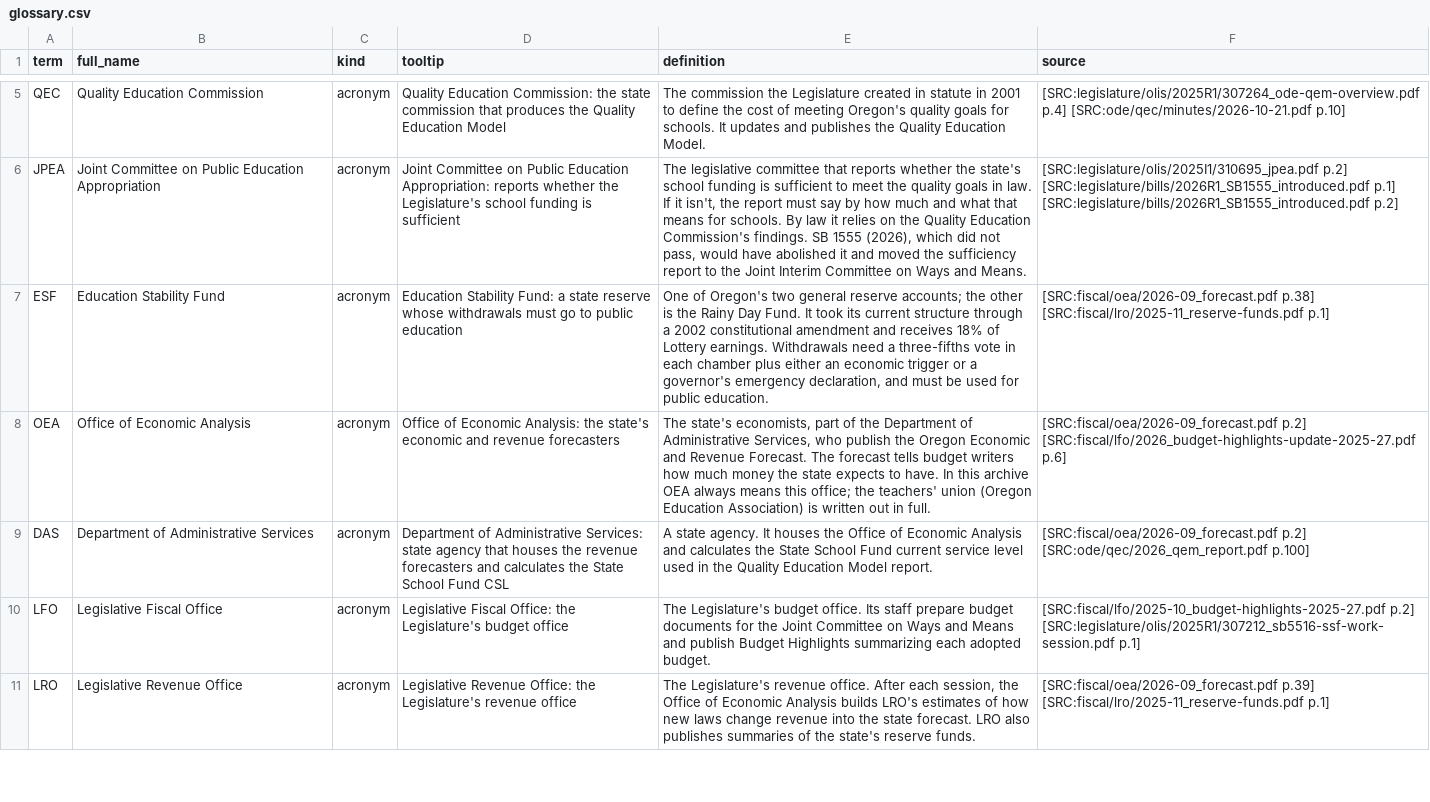
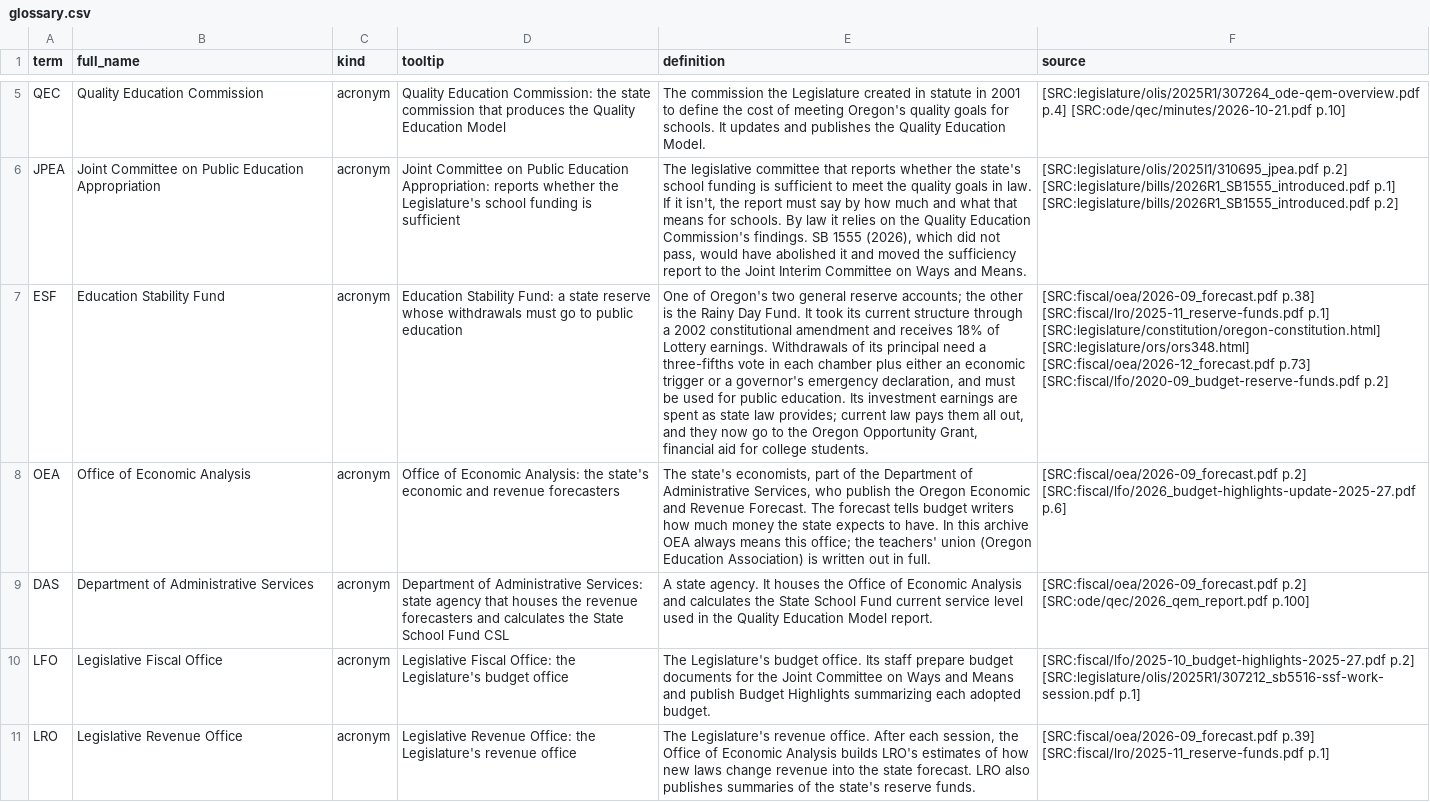
Before and after one commit to pietvanzoen/fund-oregon-schools, a CSV file: analysis/glossary.csv, drawn as a sheet; only a part is shown, gaps mark what is left out; the diff names each change by its address in the sheet, - before the commit and + after, or states it on an @@ line.

```diff
--- a/analysis/glossary.csv
+++ b/analysis/glossary.csv
-E7 (definition): …earnings. Withdrawals need a three-fifths vote in each chamber plus either an economic trigger or a governor's emergency declaration, and must be used for public education.
+E7 (definition): …earnings. Withdrawals of its principal need a three-fifths vote in each chamber plus either an economic trigger or a governor's emergency declaration, and must be used for public education. Its investment earnings are spent as state law provides; current law pays them all out, and they now go to the Oregon Opportunity Grant, financial aid for college students.
-F7 (source): …[SRC:fiscal/lro/2025-11_reserve-funds.pdf p.1]
+F7 (source): …[SRC:fiscal/lro/2025-11_reserve-funds.pdf p.1] [SRC:legislature/constitution/oregon-constitution.html] [SRC:legislature/ors/ors348.html] [SRC:fiscal/oea/2026-12_forecast.pdf p.73] [SRC:fiscal/lfo/2020-09_budget-reserve-funds.pdf p.2]
```
Also changed, not shown: analysis/data/reserves.csv, analysis/questions.csv, 2 other files.
